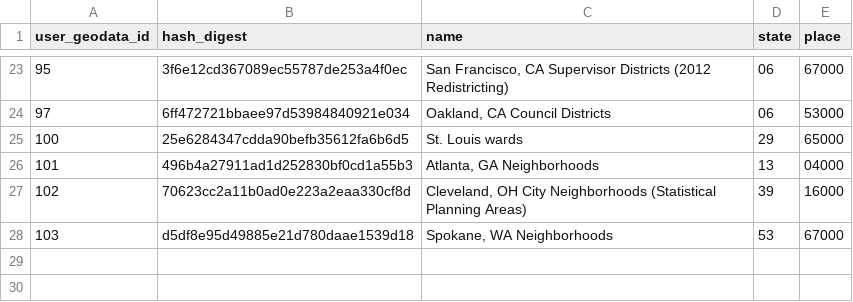
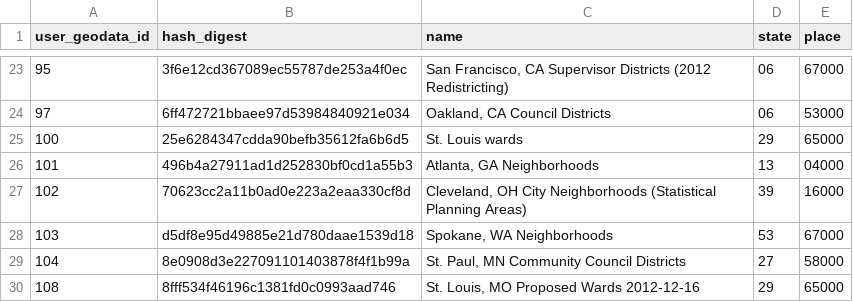
Before and after one commit to censusreporter/census-api, a CSV file: census_extractomatic/aggregation/audit_guide.csv, drawn as a sheet; only a part is shown, gaps mark what is left out.

```diff
--- a/census_extractomatic/aggregation/audit_guide.csv
+++ b/census_extractomatic/aggregation/audit_guide.csv
@@ -28 +28,3 @@ user_geodata_id,hash_digest,name,state,place
 103,d5df8e95d49885e21d780daae1539d18,"Spokane, WA Neighborhoods",53,67000
+104,8e0908d3e227091101403878f4f1b99a,"St. Paul, MN Community Council Districts",27,58000
+108,8fff534f46196c1381fd0c0993aad746,"St. Louis, MO Proposed Wards 2012-12-16",29,65000
```
Also changed, not shown: census_extractomatic/aggregation/block_audit/block_audit.csv, 4 other files.
